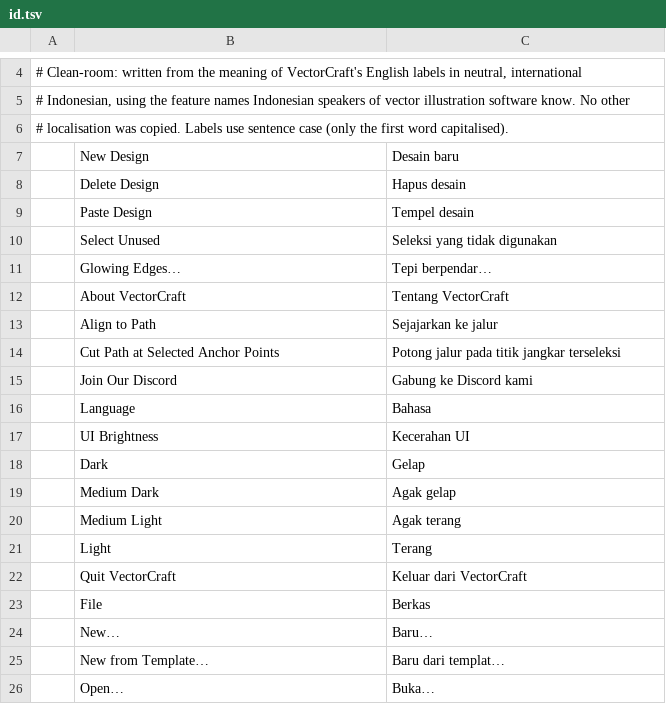
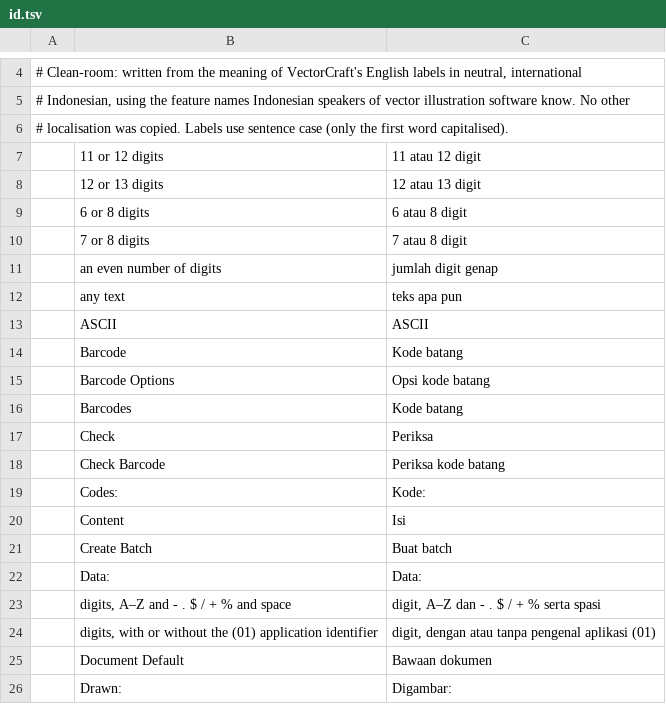
Before and after one commit to Daiduong/vectorcraft, a TSV file: crates/ui-egui/src/i18n/id.tsv, drawn as a sheet; only a part is shown, gaps mark what is left out; the shorter side is filled out with more unchanged rows; the diff covers the shown part only; the diff names each change by its address in the sheet, - before the commit and + after, or states it on an @@ line.

```diff
--- a/crates/ui-egui/src/i18n/id.tsv
+++ b/crates/ui-egui/src/i18n/id.tsv
+row 7:  | 11 or 12 digits | 11 atau 12 digit
+row 8:  | 12 or 13 digits | 12 atau 13 digit
+row 9:  | 6 or 8 digits | 6 atau 8 digit
+row 10:  | 7 or 8 digits | 7 atau 8 digit
+row 11:  | an even number of digits | jumlah digit genap
+row 12:  | any text | teks apa pun
+row 13:  | ASCII | ASCII
+row 14:  | Barcode | Kode batang
+row 15:  | Barcode Options | Opsi kode batang
+row 16:  | Barcodes | Kode batang
+row 17:  | Check | Periksa
+row 18:  | Check Barcode | Periksa kode batang
+row 19:  | Codes: | Kode:
+row 20:  | Content | Isi
+row 21:  | Create Batch | Buat batch
+row 22:  | Data: | Data:
+row 23:  | digits, A–Z and - . $ / + % and space | digit, A–Z dan - . $ / + % serta spasi
+row 24:  | digits, with or without the (01) application identifier | digit, dengan atau tanpa pengenal aplikasi (01)
+row 25:  | Document Default | Bawaan dokumen
+row 26:  | Drawn: | Digambar:
```
Also changed, not shown: 20 added rows elsewhere in this file, crates/ui-egui/src/i18n/da.tsv, crates/ui-egui/src/i18n/nl.tsv, 1 other file.
